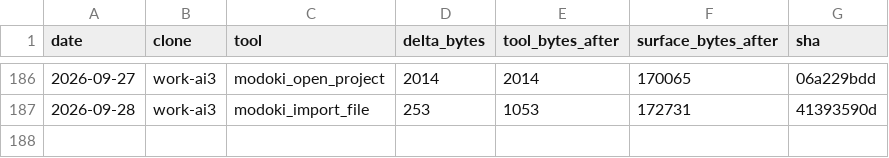
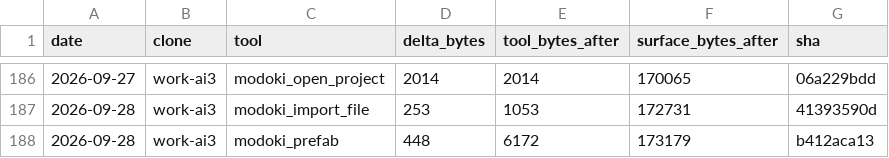
Before and after one commit to lsgmasa33/modoki-engine, a CSV file: engine/tools/modoki-mcp/ledger/work-ai3.csv, drawn as a sheet; only a part is shown, gaps mark what is left out.

```diff
--- a/engine/tools/modoki-mcp/ledger/work-ai3.csv
+++ b/engine/tools/modoki-mcp/ledger/work-ai3.csv
@@ -187 +187,2 @@ date,clone,tool,delta_bytes,tool_bytes_after,surface_bytes_after,sha
 2026-09-28,work-ai3,modoki_import_file,253,1053,172731,41393590d
+2026-09-28,work-ai3,modoki_prefab,448,6172,173179,b412aca13
```
Also changed, not shown: 20 other files.
